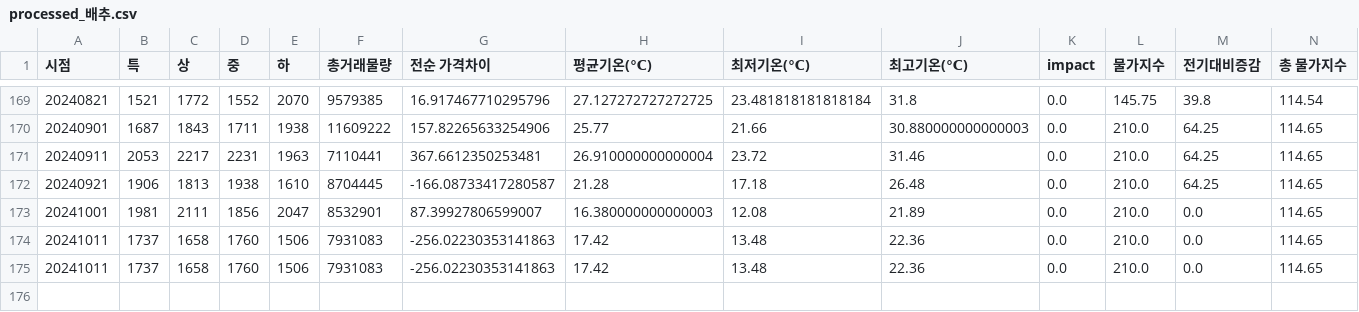
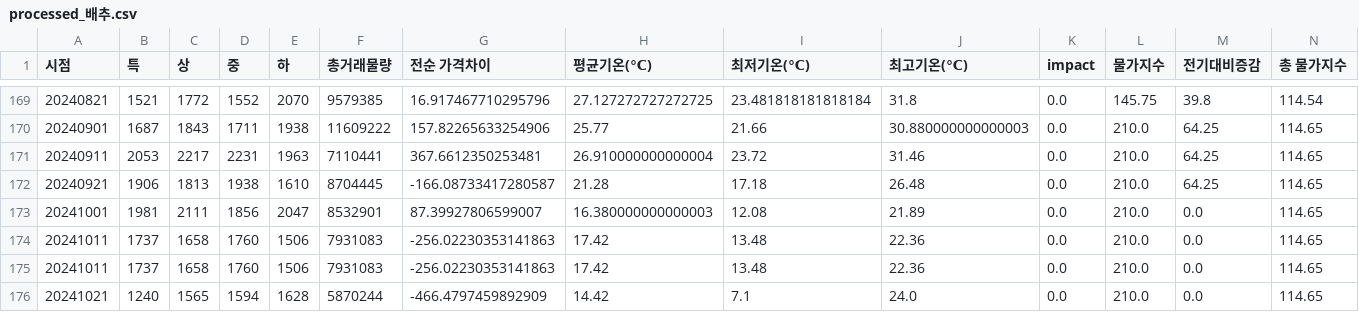
Before and after one commit to MS-AI-SCHOOL-The-team/nong-view, a CSV file: src/output/processed_배추.csv, drawn as a sheet; only a part is shown, gaps mark what is left out; rows hold the shown columns only; the diff names each change by its address in the sheet, - before the commit and + after, or states it on an @@ line.

```diff
--- a/src/output/processed_배추.csv
+++ b/src/output/processed_배추.csv
+row 176: 20241021 | 1240 | 1565 | 1594 | 1628 | 5870244 | -466.4797459892909 | 14.42 | 7.1 | 24.0 | 0.0 | 210.0 | 0.0 | 114.65
```
Also changed, not shown: src/output/processed_대파.csv, src/output/processed_마늘.csv, 8 other files.
